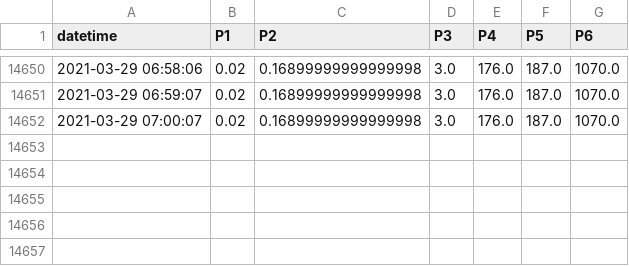
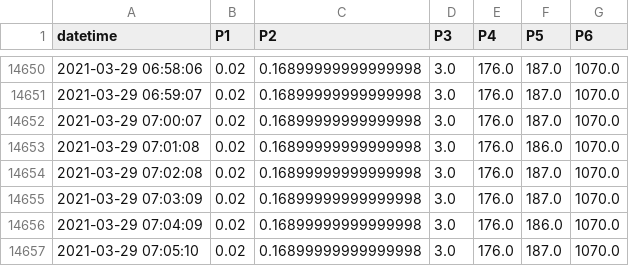
Before and after one commit to SciGEsN/SRC067, a CSV file: data/P.csv, drawn as a sheet; only a part is shown, gaps mark what is left out.

```diff
--- a/data/P.csv
+++ b/data/P.csv
@@ -14652 +14652,6 @@ datetime,P1,P2,P3,P4,P5,P6
 2021-03-29 07:00:07,0.02,0.16899999999999998,3.0,176.0,187.0,1070.0
+2021-03-29 07:01:08,0.02,0.16899999999999998,3.0,176.0,186.0,1070.0
+2021-03-29 07:02:08,0.02,0.16899999999999998,3.0,176.0,187.0,1070.0
+2021-03-29 07:03:09,0.02,0.16899999999999998,3.0,176.0,187.0,1070.0
+2021-03-29 07:04:09,0.02,0.16899999999999998,3.0,176.0,186.0,1070.0
+2021-03-29 07:05:10,0.02,0.16899999999999998,3.0,176.0,187.0,1070.0
```
Also changed, not shown: data/T1.csv, data/T2.csv, 8 other files.
